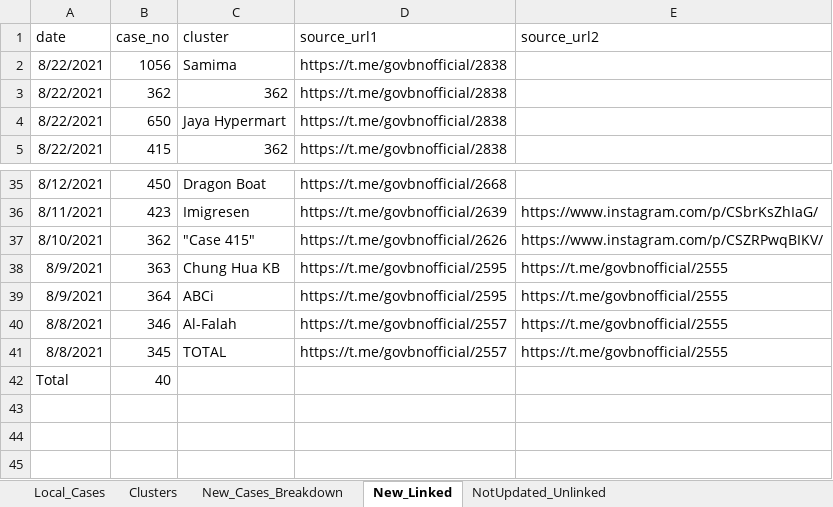
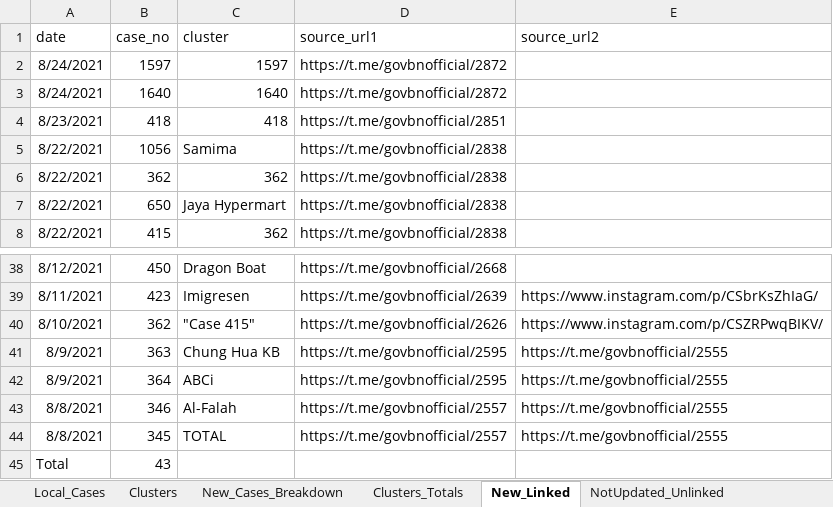
Before and after one commit to openbrunei/brunei-covid19-clusters, an Excel workbook: brunei_covid19_clusters_2021.xlsx, sheet New_Linked, drawn as a sheet; only a part is shown, gaps mark what is left out; values as stored, in another font and other column widths than the file's, no borders; table styles not drawn; addresses are those after the commit; the diff names each change by its address in the sheet, - before the commit and + after, or states it on an @@ line.

Commit message:
Update spreadsheet with new cases 24 and 25 Aug 2021
Data from 24 and 25 Aug 2021 added

```diff
--- a/brunei_covid19_clusters_2021.xlsx (sheet New_Linked)
+++ b/brunei_covid19_clusters_2021.xlsx (sheet New_Linked)
+sheet tab: Clusters_Totals
+row 2: 8/24/2021 | 1597 | 1597 | https://t.me/govbnofficial/2872
+row 3: 8/24/2021 | 1640 | 1640 | https://t.me/govbnofficial/2872
+row 4: 8/23/2021 | 418 | 418 | https://t.me/govbnofficial/2851
-B45 (case_no): 40
+B45 (case_no): 43
```
Also changed, not shown: sheet Clusters, sheet New_Cases_Breakdown, sheet Local_Cases, formulas that keep their value.
